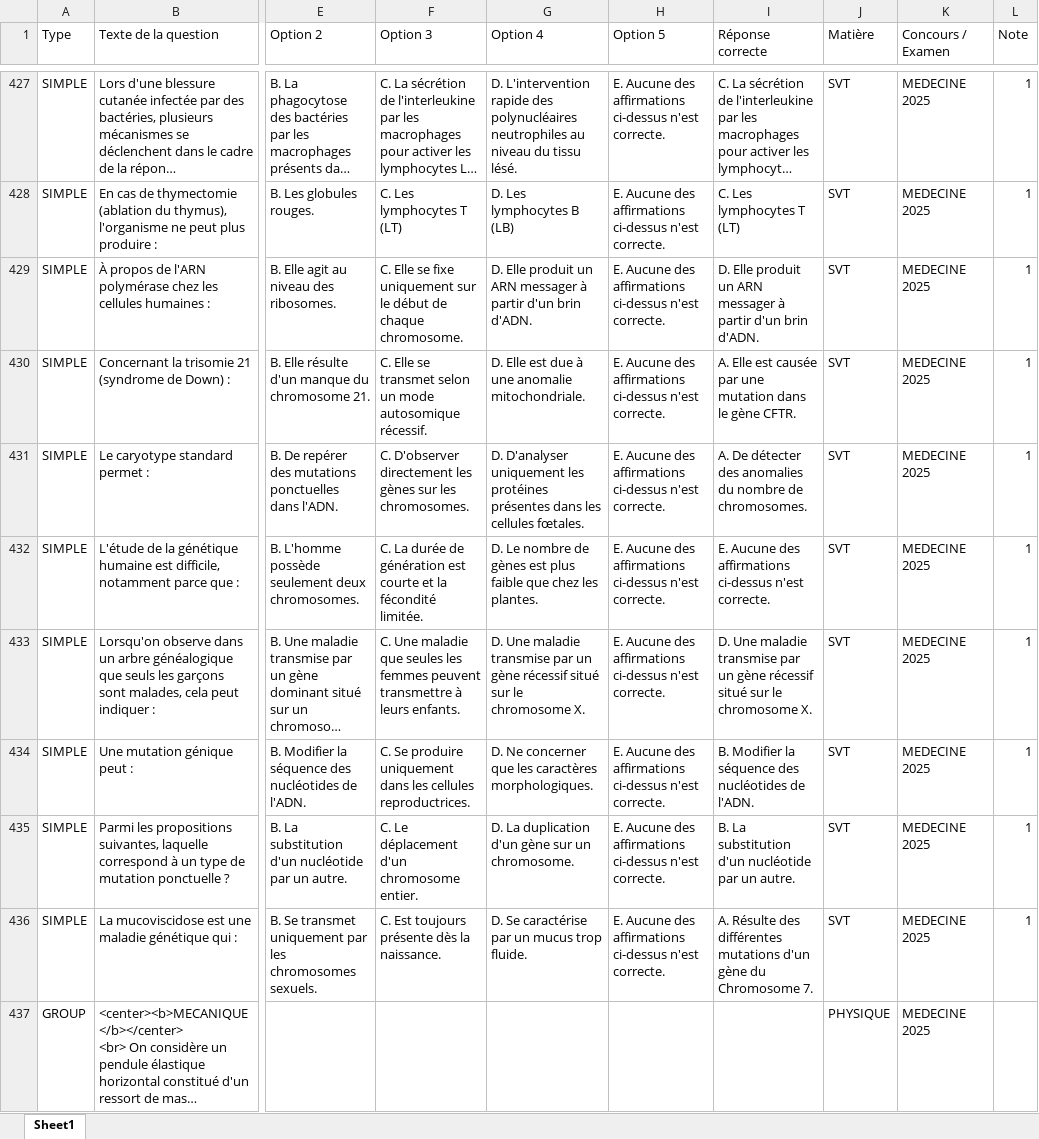
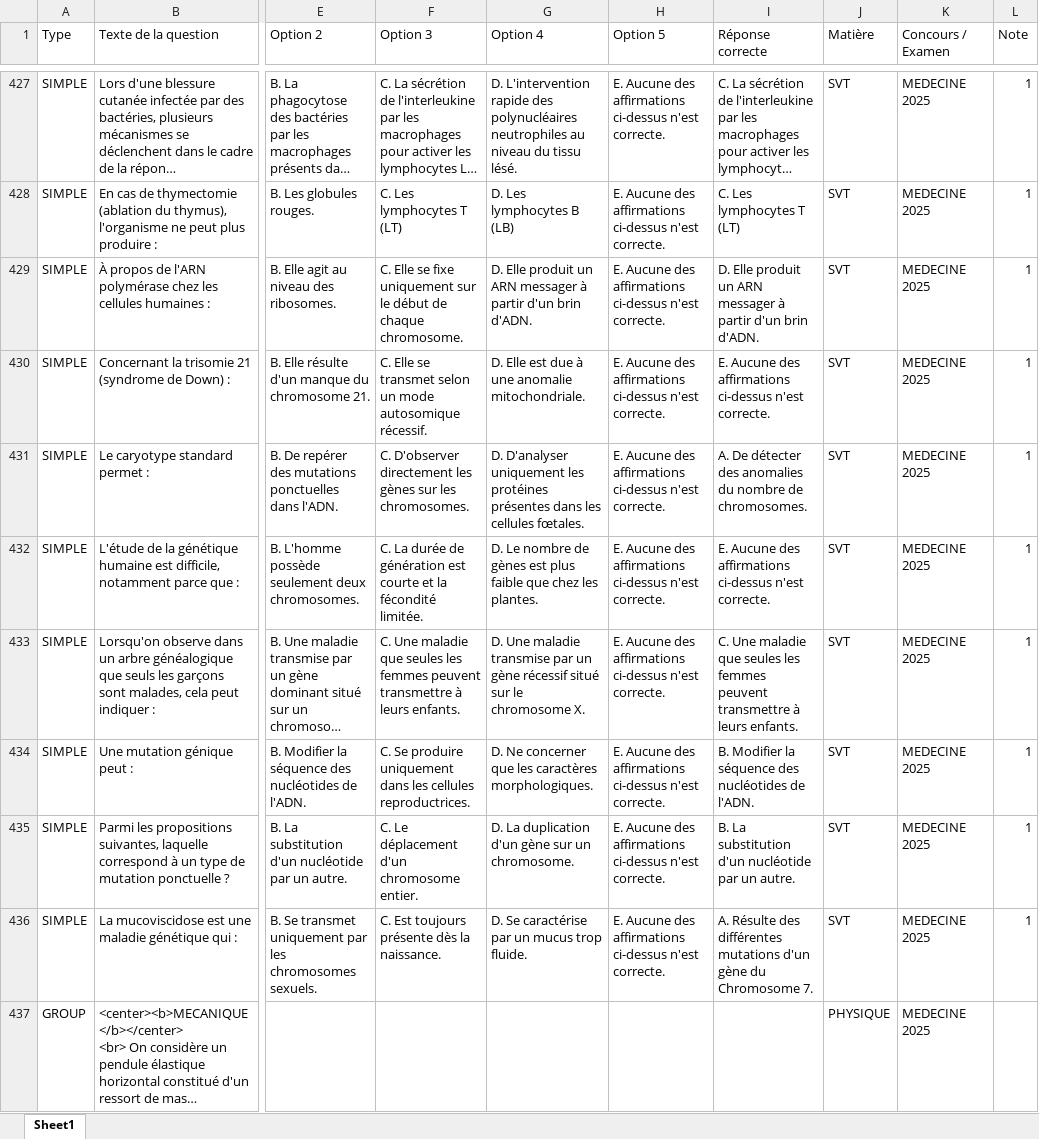
Before and after one commit to moulaycherif/MED-CONTEST, an Excel workbook: Template_Questions.xlsx, sheet Sheet1, drawn as a sheet; only a part is shown, gaps mark what is left out; long unchanged cells end in …; values as stored, in another font and other column widths than the file's, no cell formats; the diff covers the shown part only; the diff names each change by its address in the sheet, - before the commit and + after, or states it on an @@ line.

```diff
--- a/Template_Questions.xlsx (sheet Sheet1)
+++ b/Template_Questions.xlsx (sheet Sheet1)
-I430 (Réponse correcte): A. Elle est causée par une mutation dans le gène CFTR.
+I430 (Réponse correcte): E. Aucune des affirmations ci-dessus n'est correcte.
-I433 (Réponse correcte): D. Une maladie transmise par un gène récessif situé sur le chromosome X.
+I433 (Réponse correcte): C. Une maladie que seules les femmes peuvent transmettre à leurs enfants.
```
Also changed, not shown: 114 edited cells elsewhere in this sheet, cell formats, 2 other files.
